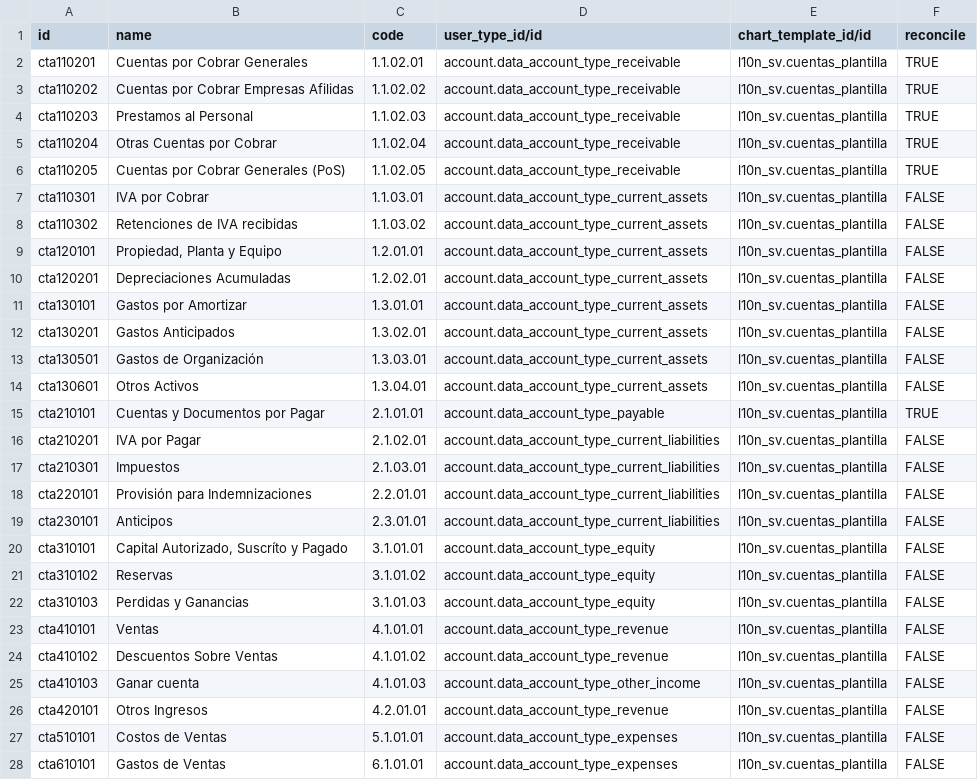
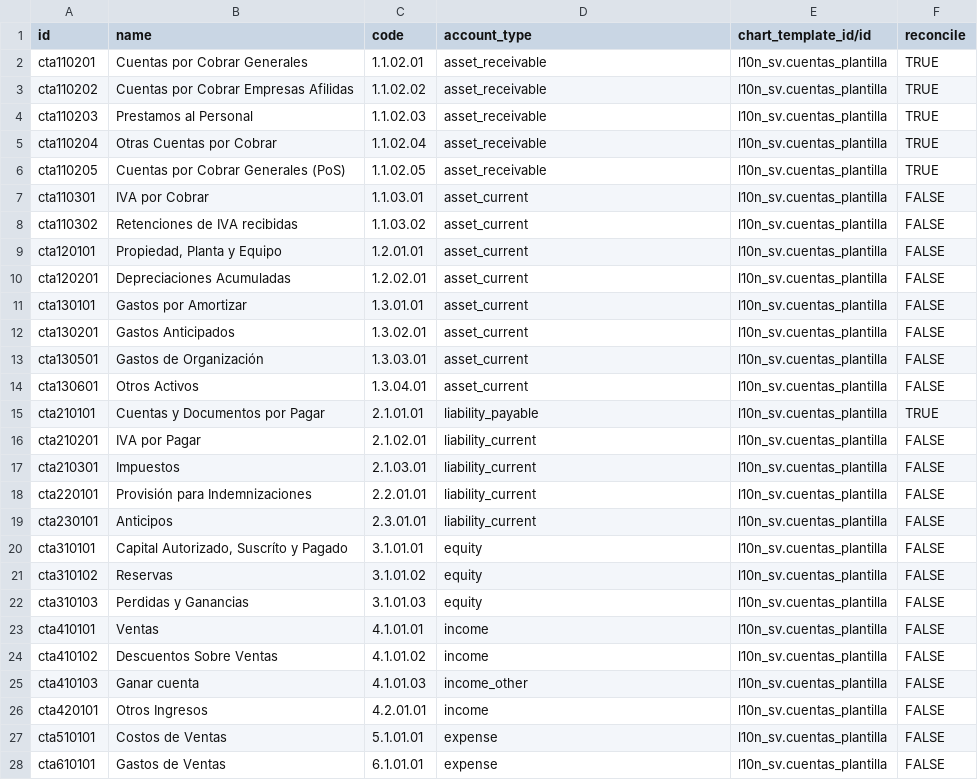
Before and after one commit to aquih/l10n_sv, a CSV file: data/account.account.template.csv, drawn as a sheet; only a part is shown; the diff covers the shown part only.

```diff
--- a/data/account.account.template.csv
+++ b/data/account.account.template.csv
@@ -1,28 +1,28 @@
-id,name,code,user_type_id/id,chart_template_id/id,reconcile
-cta110201,Cuentas por Cobrar Generales,1.1.02.01,account.data_account_type_receivable,l10n_sv.cuentas_plantilla,TRUE
-cta110202,Cuentas por Cobrar Empresas Afilidas,1.1.02.02,account.data_account_type_receivable,l10n_sv.cuentas_plantilla,TRUE
-cta110203,Prestamos al Personal,1.1.02.03,account.data_account_type_receivable,l10n_sv.cuentas_plantilla,TRUE
-cta110204,Otras Cuentas por Cobrar,1.1.02.04,account.data_account_type_receivable,l10n_sv.cuentas_plantilla,TRUE
-cta110205,Cuentas por Cobrar Generales (PoS),1.1.02.05,account.data_account_type_receivable,l10n_sv.cuentas_plantilla,TRUE
-cta110301,IVA por Cobrar,1.1.03.01,account.data_account_type_current_assets,l10n_sv.cuentas_plantilla,FALSE
-cta110302,Retenciones de IVA recibidas,1.1.03.02,account.data_account_type_current_assets,l10n_sv.cuentas_plantilla,FALSE
-cta120101,"Propiedad, Planta y Equipo",1.2.01.01,account.data_account_type_current_assets,l10n_sv.cuentas_plantilla,FALSE
-cta120201,Depreciaciones Acumuladas,1.2.02.01,account.data_account_type_current_assets,l10n_sv.cuentas_plantilla,FALSE
-cta130101,Gastos por Amortizar,1.3.01.01,account.data_account_type_current_assets,l10n_sv.cuentas_plantilla,FALSE
-cta130201,Gastos Anticipados,1.3.02.01,account.data_account_type_current_assets,l10n_sv.cuentas_plantilla,FALSE
-cta130501,Gastos de Organización,1.3.03.01,account.data_account_type_current_assets,l10n_sv.cuentas_plantilla,FALSE
-cta130601,Otros Activos,1.3.04.01,account.data_account_type_current_assets,l10n_sv.cuentas_plantilla,FALSE
-cta210101,Cuentas y Documentos por Pagar,2.1.01.01,account.data_account_type_payable,l10n_sv.cuentas_plantilla,TRUE
-cta210201,IVA por Pagar,2.1.02.01,account.data_account_type_current_liabilities,l10n_sv.cuentas_plantilla,FALSE
-cta210301,Impuestos,2.1.03.01,account.data_account_type_current_liabilities,l10n_sv.cuentas_plantilla,FALSE
-cta220101,Provisión para Indemnizaciones,2.2.01.01,account.data_account_type_current_liabilities,l10n_sv.cuentas_plantilla,FALSE
-cta230101,Anticipos,2.3.01.01,account.data_account_type_current_liabilities,l10n_sv.cuentas_plantilla,FALSE
-cta310101,"Capital Autorizado, Suscríto y Pagado",3.1.01.01,account.data_account_type_equity,l10n_sv.cuentas_plantilla,FALSE
-cta310102,Reservas,3.1.01.02,account.data_account_type_equity,l10n_sv.cuentas_plantilla,FALSE
-cta310103,Perdidas y Ganancias,3.1.01.03,account.data_account_type_equity,l10n_sv.cuentas_plantilla,FALSE
-cta410101,Ventas,4.1.01.01,account.data_account_type_revenue,l10n_sv.cuentas_plantilla,FALSE
-cta410102,Descuentos Sobre Ventas,4.1.01.02,account.data_account_type_revenue,l10n_sv.cuentas_plantilla,FALSE
-cta410103,Ganar cuenta,4.1.01.03,account.data_account_type_other_income,l10n_sv.cuentas_plantilla,FALSE
-cta420101,Otros Ingresos,4.2.01.01,account.data_account_type_revenue,l10n_sv.cuentas_plantilla,FALSE
-cta510101,Costos de Ventas,5.1.01.01,account.data_account_type_expenses,l10n_sv.cuentas_plantilla,FALSE
-cta610101,Gastos de Ventas,6.1.01.01,account.data_account_type_expenses,l10n_sv.cuentas_plantilla,FALSE
+id,name,code,account_type,chart_template_id/id,reconcile
+cta110201,Cuentas por Cobrar Generales,1.1.02.01,asset_receivable,l10n_sv.cuentas_plantilla,TRUE
+cta110202,Cuentas por Cobrar Empresas Afilidas,1.1.02.02,asset_receivable,l10n_sv.cuentas_plantilla,TRUE
+cta110203,Prestamos al Personal,1.1.02.03,asset_receivable,l10n_sv.cuentas_plantilla,TRUE
+cta110204,Otras Cuentas por Cobrar,1.1.02.04,asset_receivable,l10n_sv.cuentas_plantilla,TRUE
+cta110205,Cuentas por Cobrar Generales (PoS),1.1.02.05,asset_receivable,l10n_sv.cuentas_plantilla,TRUE
+cta110301,IVA por Cobrar,1.1.03.01,asset_current,l10n_sv.cuentas_plantilla,FALSE
+cta110302,Retenciones de IVA recibidas,1.1.03.02,asset_current,l10n_sv.cuentas_plantilla,FALSE
+cta120101,"Propiedad, Planta y Equipo",1.2.01.01,asset_current,l10n_sv.cuentas_plantilla,FALSE
+cta120201,Depreciaciones Acumuladas,1.2.02.01,asset_current,l10n_sv.cuentas_plantilla,FALSE
+cta130101,Gastos por Amortizar,1.3.01.01,asset_current,l10n_sv.cuentas_plantilla,FALSE
+cta130201,Gastos Anticipados,1.3.02.01,asset_current,l10n_sv.cuentas_plantilla,FALSE
+cta130501,Gastos de Organización,1.3.03.01,asset_current,l10n_sv.cuentas_plantilla,FALSE
+cta130601,Otros Activos,1.3.04.01,asset_current,l10n_sv.cuentas_plantilla,FALSE
+cta210101,Cuentas y Documentos por Pagar,2.1.01.01,liability_payable,l10n_sv.cuentas_plantilla,TRUE
+cta210201,IVA por Pagar,2.1.02.01,liability_current,l10n_sv.cuentas_plantilla,FALSE
+cta210301,Impuestos,2.1.03.01,liability_current,l10n_sv.cuentas_plantilla,FALSE
+cta220101,Provisión para Indemnizaciones,2.2.01.01,liability_current,l10n_sv.cuentas_plantilla,FALSE
+cta230101,Anticipos,2.3.01.01,liability_current,l10n_sv.cuentas_plantilla,FALSE
+cta310101,"Capital Autorizado, Suscríto y Pagado",3.1.01.01,equity,l10n_sv.cuentas_plantilla,FALSE
+cta310102,Reservas,3.1.01.02,equity,l10n_sv.cuentas_plantilla,FALSE
+cta310103,Perdidas y Ganancias,3.1.01.03,equity,l10n_sv.cuentas_plantilla,FALSE
+cta410101,Ventas,4.1.01.01,income,l10n_sv.cuentas_plantilla,FALSE
+cta410102,Descuentos Sobre Ventas,4.1.01.02,income,l10n_sv.cuentas_plantilla,FALSE
+cta410103,Ganar cuenta,4.1.01.03,income_other,l10n_sv.cuentas_plantilla,FALSE
+cta420101,Otros Ingresos,4.2.01.01,income,l10n_sv.cuentas_plantilla,FALSE
+cta510101,Costos de Ventas,5.1.01.01,expense,l10n_sv.cuentas_plantilla,FALSE
+cta610101,Gastos de Ventas,6.1.01.01,expense,l10n_sv.cuentas_plantilla,FALSE
```
Also changed, not shown: 5 edited cells elsewhere in this file, 14 other files.
